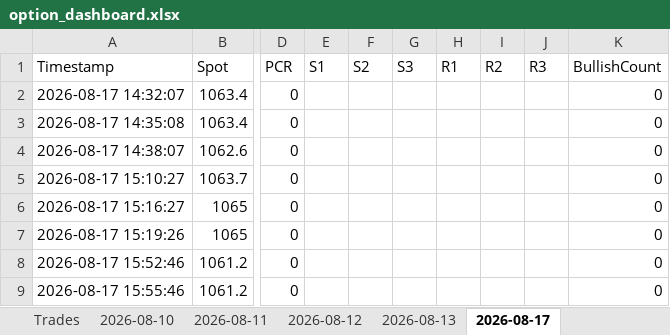
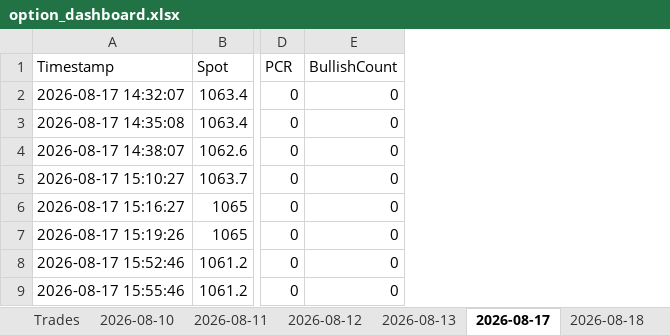
Before and after one commit to ravichandrant1697/option--dashboard1, an Excel workbook: option_dashboard.xlsx, sheet 2026-08-17, drawn as a sheet; only a part is shown, gaps mark what is left out; values as stored, in another font and other column widths than the file's, no borders; the diff names each change by its address in the sheet, - before the commit and + after, or states it on an @@ line.

```diff
--- a/option_dashboard.xlsx (sheet 2026-08-17)
+++ b/option_dashboard.xlsx (sheet 2026-08-17)
+sheet tab: 2026-08-18
-column E (S1), empty
-column F (S2), empty
-column G (S3), empty
-column H (R1), empty
-column I (R2), empty
-column J (R3), empty
```
Also changed, not shown: 1 other file.
